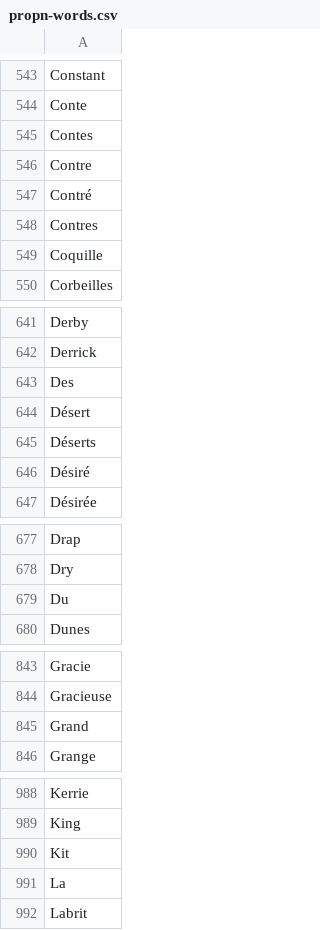
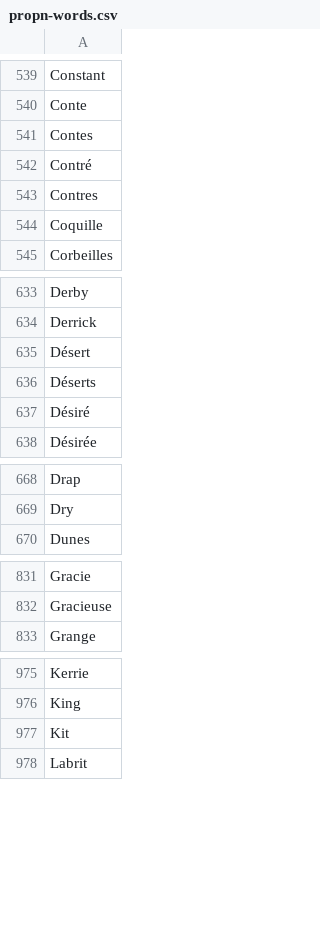
Before and after one commit to oeuvres/alix, a CSV file: fr/src/resources/com/github/oeuvres/alix/fr/propn-words.csv, drawn as a sheet; only a part is shown, gaps mark what is left out; the diff covers the shown part only; the diff names each change by its address in the sheet, - before the commit and + after, or states it on an @@ line.

```diff
--- a/fr/src/resources/com/github/oeuvres/alix/fr/propn-words.csv
+++ b/fr/src/resources/com/github/oeuvres/alix/fr/propn-words.csv
-row 546: Contre
-row 643: Des
-row 679: Du
-row 845: Grand
-row 991: La
```
Also changed, not shown: 15 removed rows elsewhere in this file, 2 other files.
